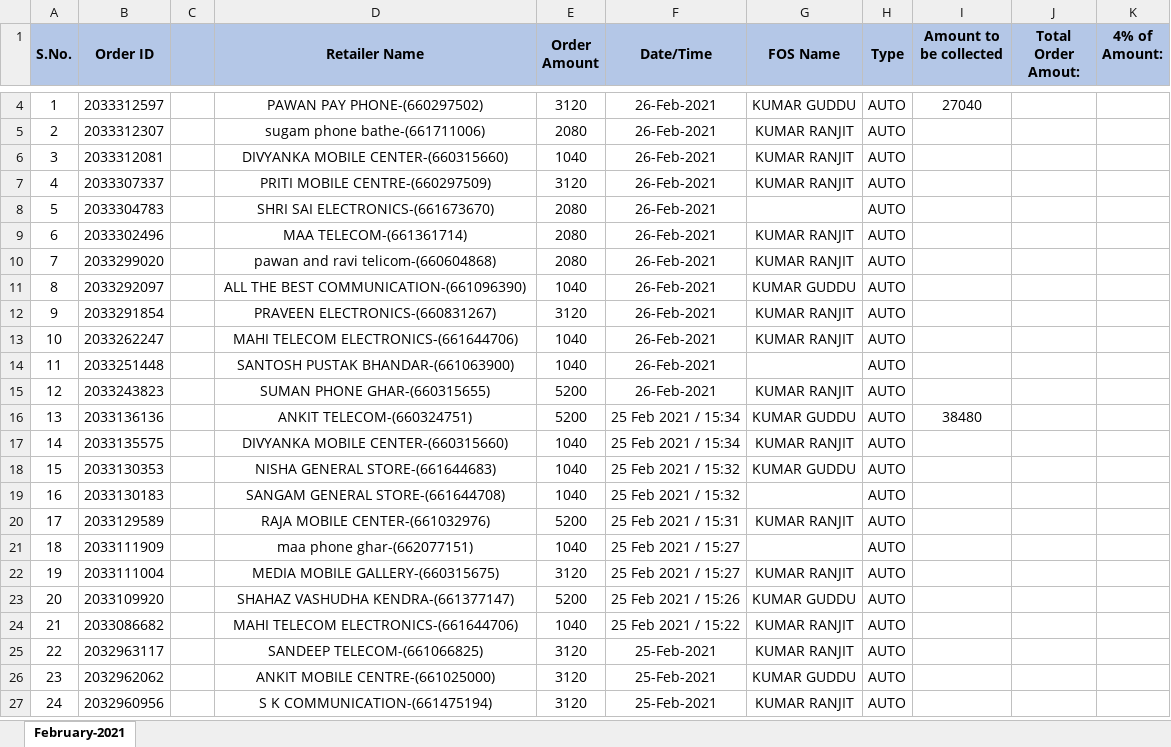
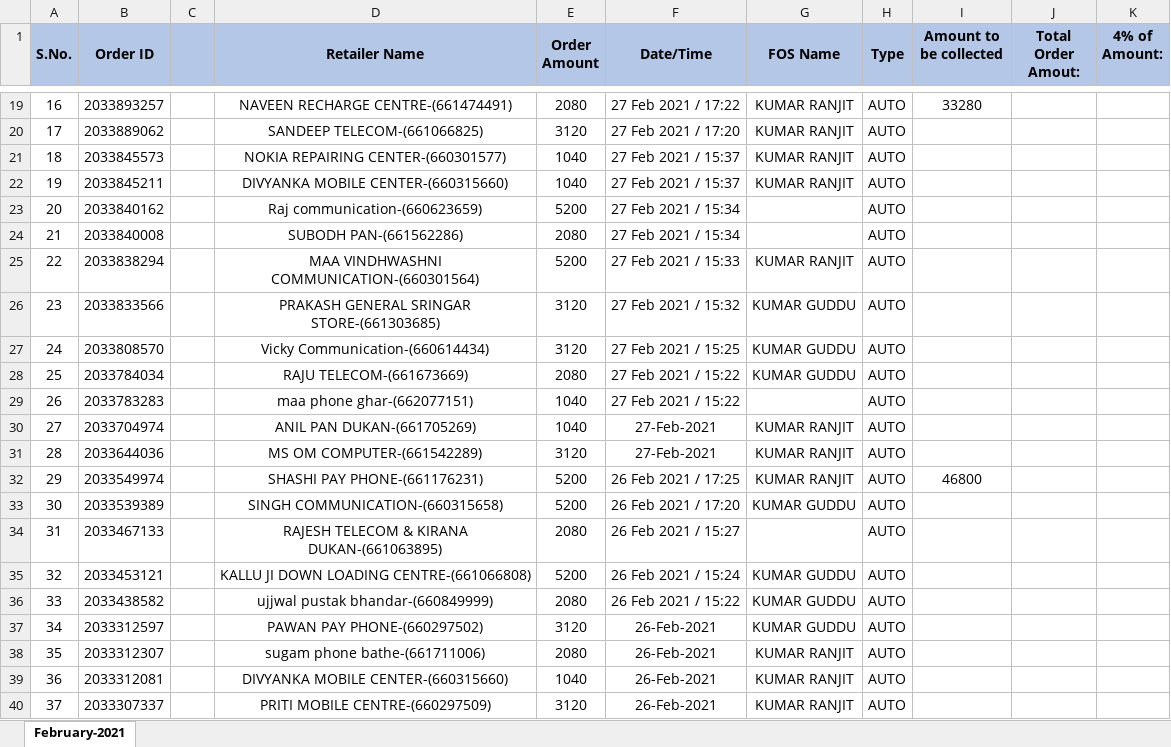
Before and after one commit to PalakEnterprises/DailyReport, an Excel workbook: Daily Orders/February-2021-Orders.xlsx, sheet February-2021, drawn as a sheet; only a part is shown, gaps mark what is left out; the shorter side is filled out with more unchanged rows; values as stored, in another font and other column widths than the file's, no borders; charts and pictures not drawn; addresses are those after the commit; the diff covers the shown part only; the diff names each change by its address in the sheet, - before the commit and + after, or states it on an @@ line.

Commit message:
data till 28Feb 10 PM

```diff
--- a/Daily Orders/February-2021-Orders.xlsx (sheet February-2021)
+++ b/Daily Orders/February-2021-Orders.xlsx (sheet February-2021)
+row 19: 16 | 2033893257 |  | NAVEEN RECHARGE CENTRE-(661474491) | 2080 | 27 Feb 2021 / 17:22 | KUMAR RANJIT | AUTO | 33280
+row 20: 17 | 2033889062 |  | SANDEEP TELECOM-(661066825) | 3120 | 27 Feb 2021 / 17:20 | KUMAR RANJIT | AUTO
+row 21: 18 | 2033845573 |  | NOKIA REPAIRING CENTER-(660301577) | 1040 | 27 Feb 2021 / 15:37 | KUMAR RANJIT | AUTO
+row 22: 19 | 2033845211 |  | DIVYANKA MOBILE CENTER-(660315660) | 1040 | 27 Feb 2021 / 15:37 | KUMAR RANJIT | AUTO
+row 23: 20 | 2033840162 |  | Raj communication-(660623659) | 5200 | 27 Feb 2021 / 15:34 |  | AUTO
+row 24: 21 | 2033840008 |  | SUBODH PAN-(661562286) | 2080 | 27 Feb 2021 / 15:34 |  | AUTO
+row 25: 22 | 2033838294 |  | MAA VINDHWASHNI COMMUNICATION-(660301564) | 5200 | 27 Feb 2021 / 15:33 | KUMAR RANJIT | AUTO
+row 26: 23 | 2033833566 |  | PRAKASH GENERAL SRINGAR STORE-(661303685) | 3120 | 27 Feb 2021 / 15:32 | KUMAR GUDDU | AUTO
+row 27: 24 | 2033808570 |  | Vicky Communication-(660614434) | 3120 | 27 Feb 2021 / 15:25 | KUMAR GUDDU | AUTO
+row 28: 25 | 2033784034 |  | RAJU TELECOM-(661673669) | 2080 | 27 Feb 2021 / 15:22 | KUMAR GUDDU | AUTO
+row 29: 26 | 2033783283 |  | maa phone ghar-(662077151) | 1040 | 27 Feb 2021 / 15:22 |  | AUTO
+row 30: 27 | 2033704974 |  | ANIL PAN DUKAN-(661705269) | 1040 | 27-Feb-2021 | KUMAR RANJIT | AUTO
+row 31: 28 | 2033644036 |  | MS OM COMPUTER-(661542289) | 3120 | 27-Feb-2021 | KUMAR RANJIT | AUTO
+row 32: 29 | 2033549974 |  | SHASHI PAY PHONE-(661176231) | 5200 | 26 Feb 2021 / 17:25 | KUMAR RANJIT | AUTO | 46800
+row 33: 30 | 2033539389 |  | SINGH COMMUNICATION-(660315658) | 5200 | 26 Feb 2021 / 17:20 | KUMAR GUDDU | AUTO
+row 34: 31 | 2033467133 |  | RAJESH TELECOM & KIRANA DUKAN-(661063895) | 2080 | 26 Feb 2021 / 15:27 |  | AUTO
+row 35: 32 | 2033453121 |  | KALLU JI DOWN LOADING CENTRE-(661066808) | 5200 | 26 Feb 2021 / 15:24 | KUMAR GUDDU | AUTO
+row 36: 33 | 2033438582 |  | ujjwal pustak bhandar-(660849999) | 2080 | 26 Feb 2021 / 15:22 | KUMAR GUDDU | AUTO
@@ column A (S.No.) renumbered from row 37 down @@
-I37 (Amount to be collected): 27040
+I37 (Amount to be collected): (empty)
```
Also changed, not shown: 17 added rows and 2 removed rows elsewhere in this sheet, formulas that keep their value, charts or pictures, AutoCreditAmount.xlsx, Febuary2021.xlsx, 5 other files.
